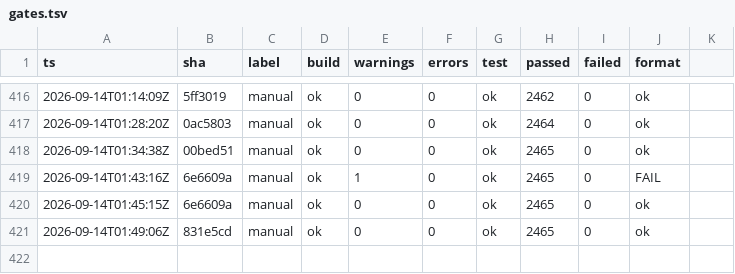
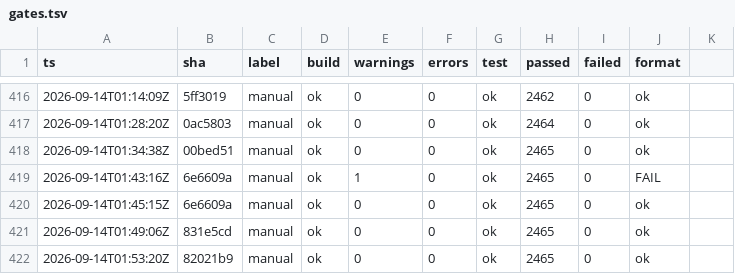
Before and after one commit to headpiece747/ModernWigiDash, a TSV file: .audit/gates.tsv, drawn as a sheet; only a part is shown, gaps mark what is left out.

```diff
--- a/.audit/gates.tsv
+++ b/.audit/gates.tsv
@@ -421 +421,2 @@
 2026-09-14T01:49:06Z	831e5cd	manual	ok	0	0	ok	2465	0	ok
+2026-09-14T01:53:20Z	82021b9	manual	ok	0	0	ok	2465	0	ok
```
Also changed, not shown: 2 other files.
